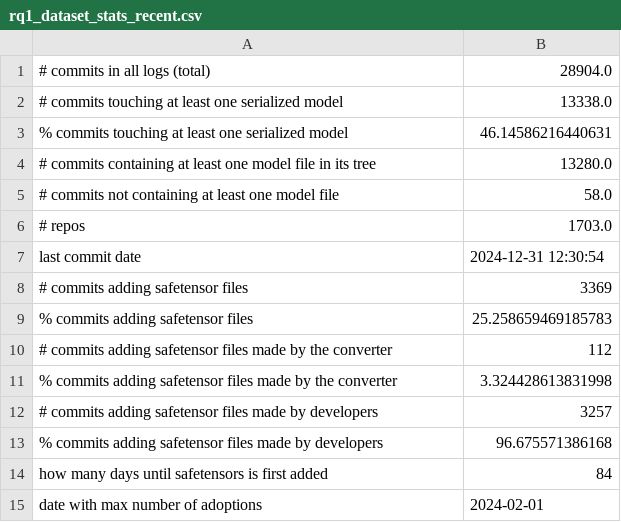
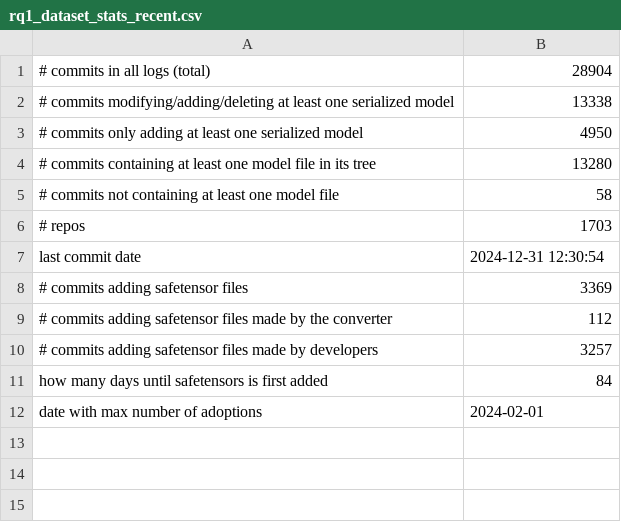
Before and after one commit to s2e-lab/model-evolution, a CSV file: results/rq1_dataset_stats_recent.csv, drawn as a sheet.

```diff
--- a/results/rq1_dataset_stats_recent.csv
+++ b/results/rq1_dataset_stats_recent.csv
@@ -1,14 +1,11 @@
-# commits in all logs (total),28904.0
-# commits touching at least one serialized model,13338.0
-% commits touching at least one serialized model,46.14586216440631
-# commits containing at least one model file in its tree,13280.0
-# commits not containing at least one model file,58.0
-# repos,1703.0
+# commits in all logs (total),28904
+# commits modifying/adding/deleting at least one serialized model,13338
+# commits only adding at least one serialized model,4950
+# commits containing at least one model file in its tree,13280
+# commits not containing at least one model file,58
+# repos,1703
 last commit date,2024-12-31 12:30:54
 # commits adding safetensor files,3369
-% commits adding safetensor files,25.258659469185783
 # commits adding safetensor files made by the converter,112
-% commits adding safetensor files made by the converter,3.324428613831998
 # commits adding safetensor files made by developers,3257
-% commits adding safetensor files made by developers,96.675571386168
 how many days until safetensors is first added,84
```
Also changed, not shown: results/rq1_dataset_stats_legacy.csv, 7 other files.
